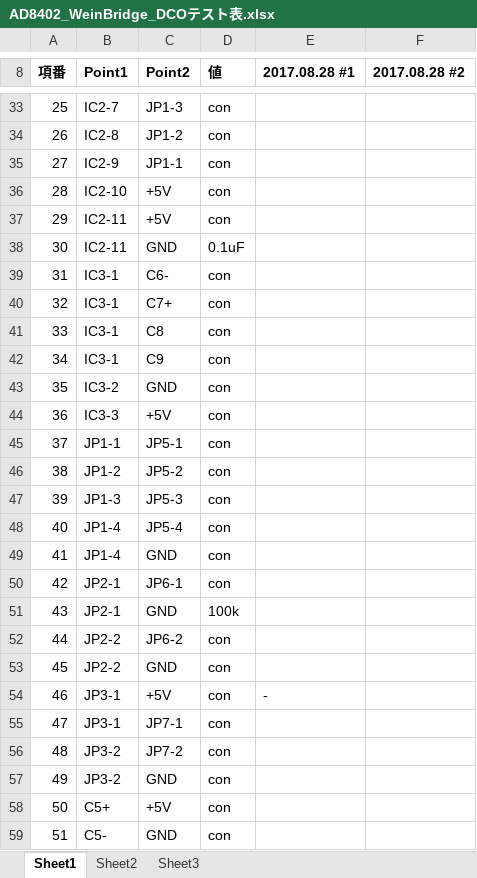
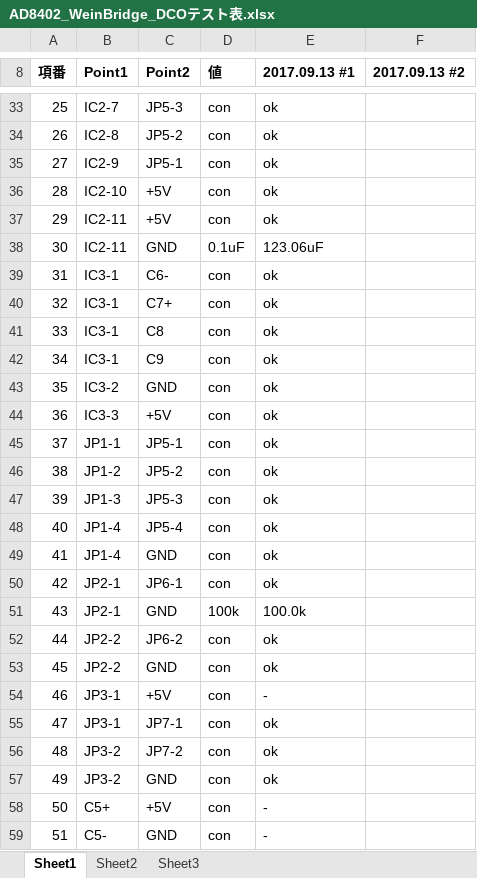
Before and after one commit to ryood/SPI_Wein_Bridge_Osc, an Excel workbook: AD8402_WeinBridge_DCOテスト表.xlsx, sheet Sheet1, drawn as a sheet; only a part is shown, gaps mark what is left out; values as stored, in another font and other column widths than the file's, no borders; the diff covers the shown part only; the diff names each change by its address in the sheet, - before the commit and + after, or states it on an @@ line.

```diff
--- a/AD8402_WeinBridge_DCOテスト表.xlsx (sheet Sheet1)
+++ b/AD8402_WeinBridge_DCOテスト表.xlsx (sheet Sheet1)
-E8: 2017.08.28 #1
+E8: 2017.09.13 #1
-F8: 2017.08.28 #2
+F8: 2017.09.13 #2
-C33 (Point2): JP1-3
+C33 (Point2): JP5-3
-E33:E37 (2017.09.13 #1): (empty)
+E33:E37 (2017.09.13 #1): ok
-C34 (Point2): JP1-2
+C34 (Point2): JP5-2
-C35 (Point2): JP1-1
+C35 (Point2): JP5-1
-E38 (2017.09.13 #1): (empty)
+E38 (2017.09.13 #1): 123.06uF
-E39:E50 (2017.09.13 #1): (empty)
+E39:E50 (2017.09.13 #1): ok
-E51 (2017.09.13 #1): (empty)
+E51 (2017.09.13 #1): 100.0k
-E52:E53 (2017.09.13 #1): (empty)
+E52:E53 (2017.09.13 #1): ok
-E55:E57 (2017.09.13 #1): (empty)
+E55:E57 (2017.09.13 #1): ok
-E58:E59 (2017.09.13 #1): (empty)
+E58:E59 (2017.09.13 #1): -
```
Also changed, not shown: 3 added rows, 1 removed row, 52 edited cells and row numbers in column A elsewhere in this sheet.
